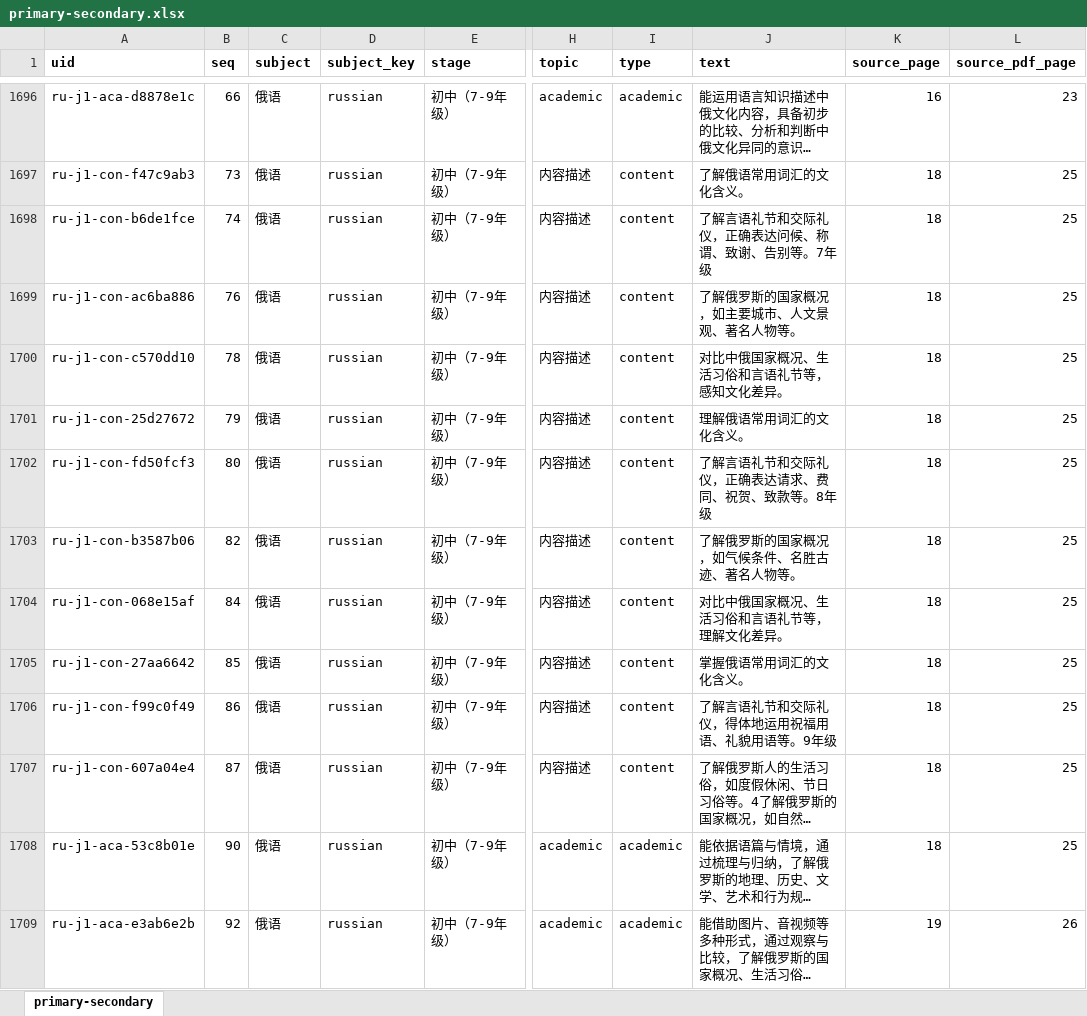
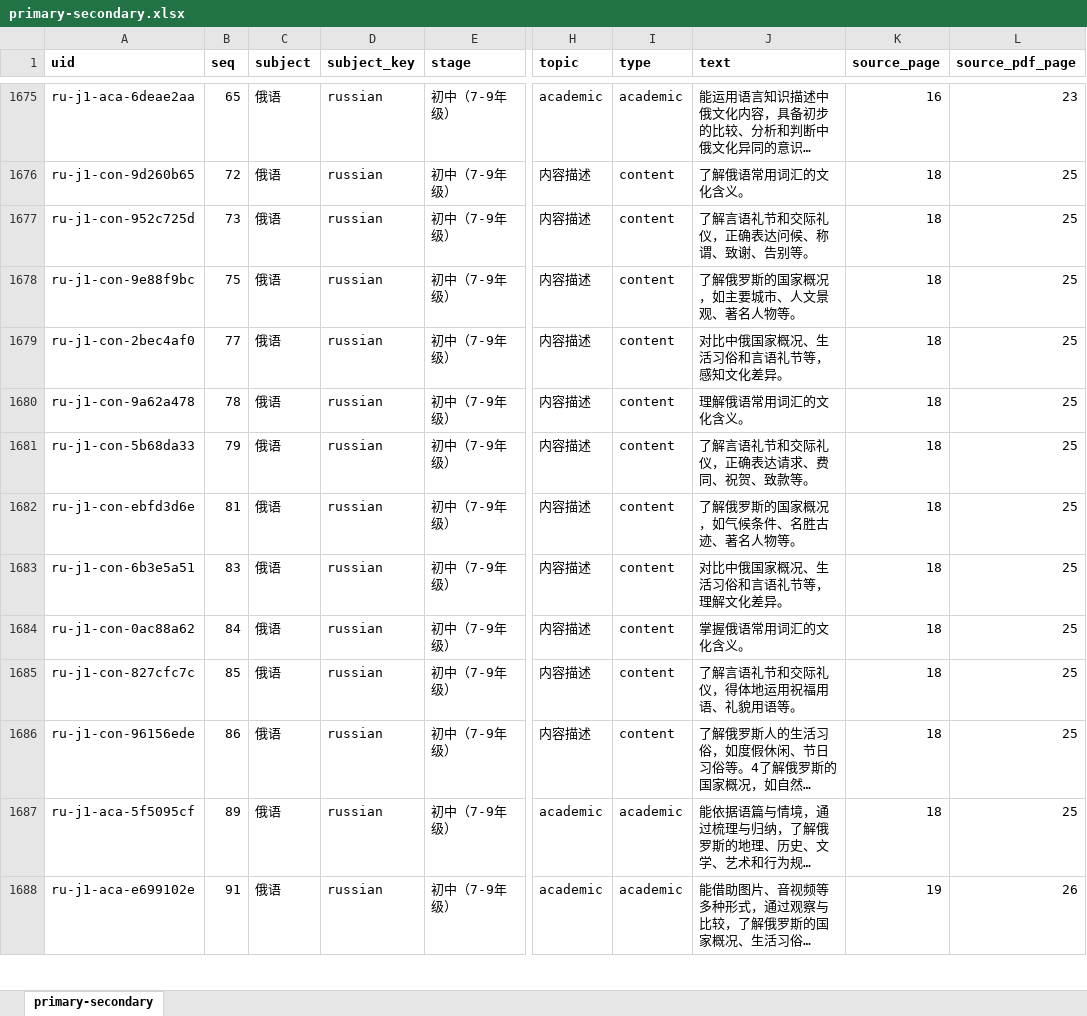
Before and after one commit to GrowyAI/growyai.github.io, an Excel workbook: zh/china-curriculum/data/primary-secondary.xlsx, sheet primary-secondary, drawn as a sheet; only a part is shown, gaps mark what is left out; long unchanged cells end in …; values as stored, in another font and other column widths than the file's, no borders; addresses are those after the commit; the diff covers the shown part only; the diff names each change by its address in the sheet, - before the commit and + after, or states it on an @@ line.

```diff
--- a/zh/china-curriculum/data/primary-secondary.xlsx (sheet primary-secondary)
+++ b/zh/china-curriculum/data/primary-secondary.xlsx (sheet primary-secondary)
-A1675 (uid): ru-j1-aca-d8878e1c
+A1675 (uid): ru-j1-aca-6deae2aa
-B1675 (seq): 66
+B1675 (seq): 65
-A1676 (uid): ru-j1-con-f47c9ab3
+A1676 (uid): ru-j1-con-9d260b65
-B1676 (seq): 73
+B1676 (seq): 72
-A1677 (uid): ru-j1-con-b6de1fce
+A1677 (uid): ru-j1-con-952c725d
-B1677 (seq): 74
+B1677 (seq): 73
-J1677 (text): 了解言语礼节和交际礼仪，正确表达问候、称谓、致谢、告别等。7年级
+J1677 (text): 了解言语礼节和交际礼仪，正确表达问候、称谓、致谢、告别等。
-A1678 (uid): ru-j1-con-ac6ba886
+A1678 (uid): ru-j1-con-9e88f9bc
-B1678 (seq): 76
+B1678 (seq): 75
-A1679 (uid): ru-j1-con-c570dd10
+A1679 (uid): ru-j1-con-2bec4af0
-B1679 (seq): 78
+B1679 (seq): 77
-A1680 (uid): ru-j1-con-25d27672
+A1680 (uid): ru-j1-con-9a62a478
-B1680 (seq): 79
+B1680 (seq): 78
-A1681 (uid): ru-j1-con-fd50fcf3
+A1681 (uid): ru-j1-con-5b68da33
-B1681 (seq): 80
+B1681 (seq): 79
-J1681 (text): 了解言语礼节和交际礼仪，正确表达请求、费同、祝贺、致款等。8年级
+J1681 (text): 了解言语礼节和交际礼仪，正确表达请求、费同、祝贺、致款等。
-A1682 (uid): ru-j1-con-b3587b06
+A1682 (uid): ru-j1-con-ebfd3d6e
-B1682 (seq): 82
+B1682 (seq): 81
-A1683 (uid): ru-j1-con-068e15af
+A1683 (uid): ru-j1-con-6b3e5a51
-B1683 (seq): 84
+B1683 (seq): 83
-A1684 (uid): ru-j1-con-27aa6642
+A1684 (uid): ru-j1-con-0ac88a62
-B1684 (seq): 85
+B1684 (seq): 84
-A1685 (uid): ru-j1-con-f99c0f49
+A1685 (uid): ru-j1-con-827cfc7c
-B1685 (seq): 86
+B1685 (seq): 85
-J1685 (text): 了解言语礼节和交际礼仪，得体地运用祝福用语、礼貌用语等。9年级
+J1685 (text): 了解言语礼节和交际礼仪，得体地运用祝福用语、礼貌用语等。
-A1686 (uid): ru-j1-con-607a04e4
+A1686 (uid): ru-j1-con-96156ede
-B1686 (seq): 87
+B1686 (seq): 86
-A1687 (uid): ru-j1-aca-53c8b01e
+A1687 (uid): ru-j1-aca-5f5095cf
-B1687 (seq): 90
+B1687 (seq): 89
-A1688 (uid): ru-j1-aca-e3ab6e2b
+A1688 (uid): ru-j1-aca-e699102e
-B1688 (seq): 92
+B1688 (seq): 91
```
Also changed, not shown: 1 added row, 23 removed rows and 149 edited cells elsewhere in this sheet, zh/china-curriculum/data/preschool.xlsx, 35 other files.
